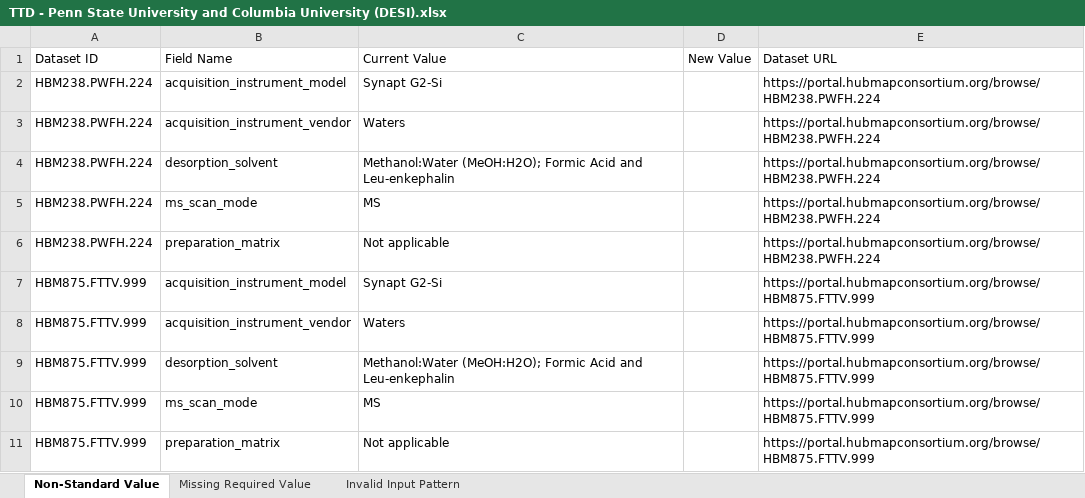
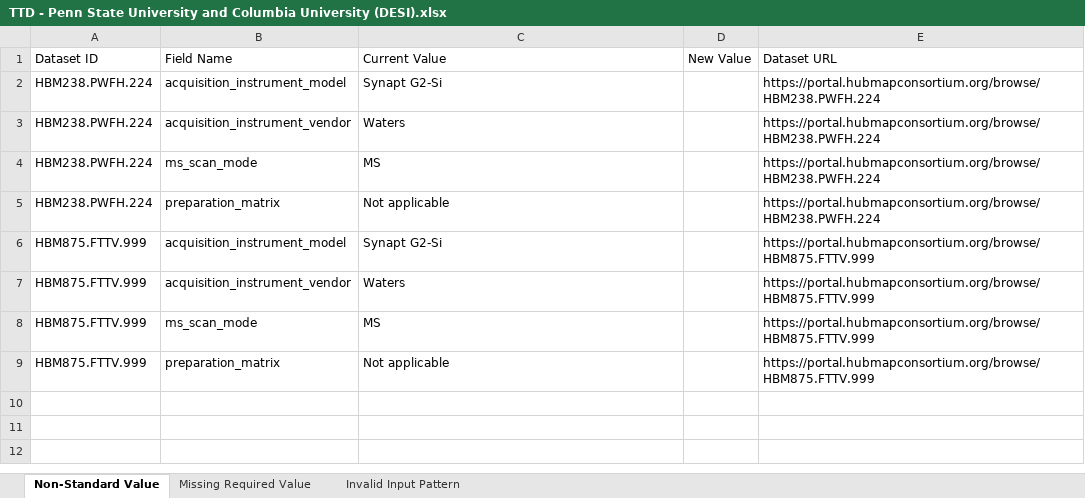
Before and after one commit to hubmapconsortium/reharmonize-legacy-metadata, an Excel workbook: metadata/desi/todo/TTD - Penn State University and Columbia University (DESI).xlsx, sheet Non-Standard Value, drawn as a sheet; values as stored, in another font and other column widths than the file's, no borders; the diff names each change by its address in the sheet, - before the commit and + after, or states it on an @@ line.

```diff
--- a/metadata/desi/todo/TTD - Penn State University and Columbia University (DESI).xlsx (sheet Non-Standard Value)
+++ b/metadata/desi/todo/TTD - Penn State University and Columbia University (DESI).xlsx (sheet Non-Standard Value)
-row 4: HBM238.PWFH.224 | desorption_solvent | Methanol:Water (MeOH:H2O); Formic Acid and Leu-enkephalin |  | https://portal.hubmapconsortium.org/browse/HBM238.PWFH.224
-row 9: HBM875.FTTV.999 | desorption_solvent | Methanol:Water (MeOH:H2O); Formic Acid and Leu-enkephalin |  | https://portal.hubmapconsortium.org/browse/HBM875.FTTV.999
```
Also changed, not shown: metadata/desi/todo/Purdue TTD (DESI).xlsx.
